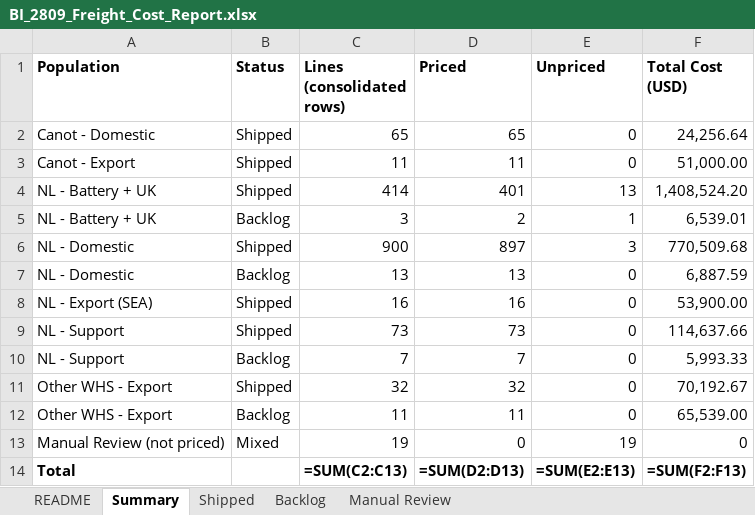
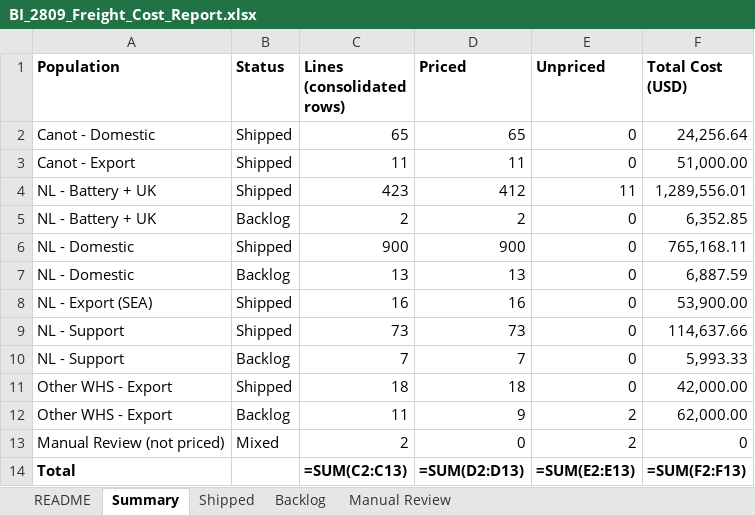
Before and after one commit to danielcarmel41-hash/logistics, an Excel workbook: output/BI_2809_Freight_Cost_Report.xlsx, sheet Summary, drawn as a sheet; values as stored, in another font and other column widths than the file's, no borders; formulas without a stored value are shown as written; the diff names each change by its address in the sheet, - before the commit and + after, or states it on an @@ line.

```diff
--- a/output/BI_2809_Freight_Cost_Report.xlsx (sheet Summary)
+++ b/output/BI_2809_Freight_Cost_Report.xlsx (sheet Summary)
-C4 (Lines (consolidated rows)): 414
+C4 (Lines (consolidated rows)): 423
-D4 (Priced): 401
+D4 (Priced): 412
-E4 (Unpriced): 13
+E4 (Unpriced): 11
-F4 (Total Cost (USD)): 1,408,524.20
+F4 (Total Cost (USD)): 1,289,556.01
-C5 (Lines (consolidated rows)): 3
+C5 (Lines (consolidated rows)): 2
-E5 (Unpriced): 1
+E5 (Unpriced): 0
-F5 (Total Cost (USD)): 6,539.01
+F5 (Total Cost (USD)): 6,352.85
-D6 (Priced): 897
+D6 (Priced): 900
-E6 (Unpriced): 3
+E6 (Unpriced): 0
-F6 (Total Cost (USD)): 770,509.68
+F6 (Total Cost (USD)): 765,168.11
-C11 (Lines (consolidated rows)): 32
+C11 (Lines (consolidated rows)): 18
-D11 (Priced): 32
+D11 (Priced): 18
-F11 (Total Cost (USD)): 70,192.67
+F11 (Total Cost (USD)): 42,000.00
-D12 (Priced): 11
+D12 (Priced): 9
-E12 (Unpriced): 0
+E12 (Unpriced): 2
-F12 (Total Cost (USD)): 65,539.00
+F12 (Total Cost (USD)): 62,000.00
-C13 (Lines (consolidated rows)): 19
+C13 (Lines (consolidated rows)): 2
-E13 (Unpriced): 19
+E13 (Unpriced): 2
```
Also changed, not shown: sheet Shipped, sheet Backlog, sheet Manual Review, sheet README, hidden cells, 3 other files.
